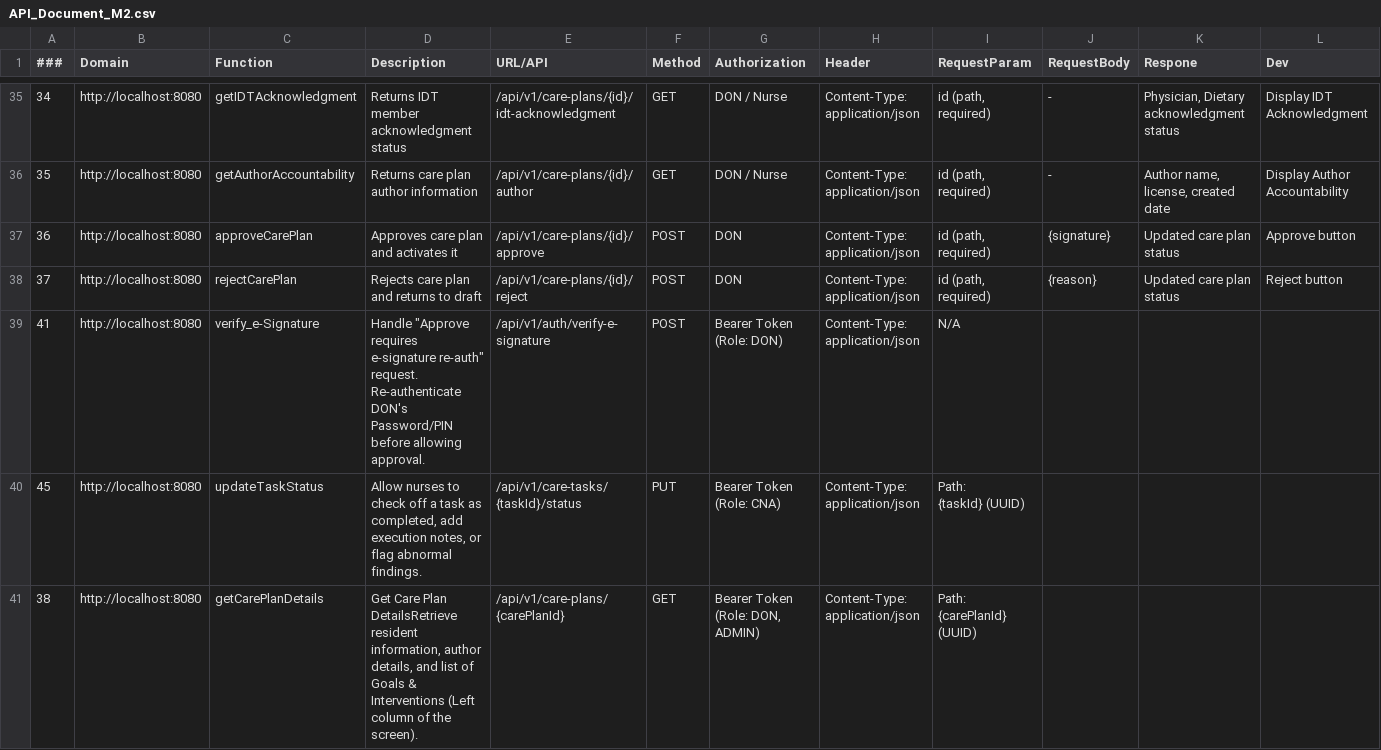
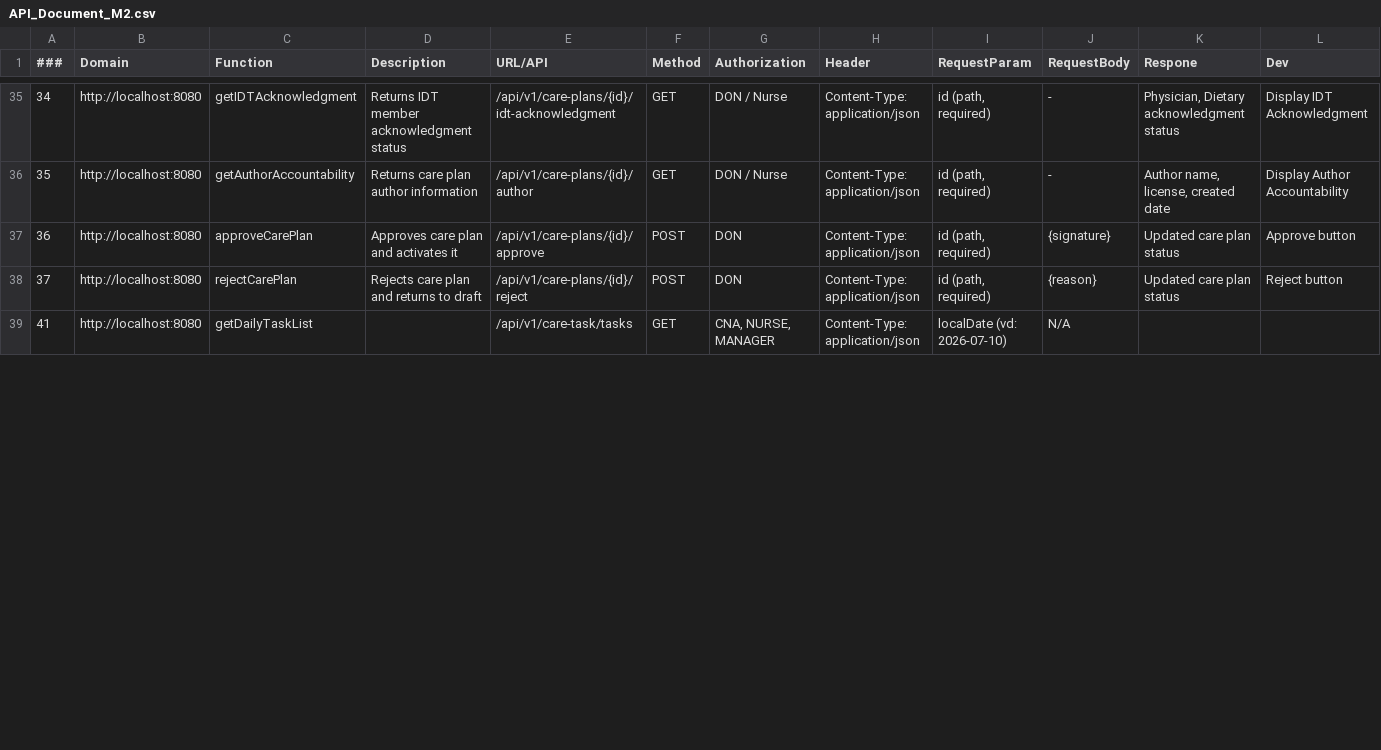
Before and after one commit to group3062026/MockProject_062026_Nhom3, a CSV file: API_Document_M2.csv, drawn as a sheet; only a part is shown, gaps mark what is left out; removed rows and columns are numbered as before the commit, all else as after; rows hold the shown columns only; ↵ is a line break in a cell; the diff covers the shown part only; the diff names each change by its address in the sheet, - before the commit and + after, or states it on an @@ line.

```diff
--- a/API_Document_M2.csv
+++ b/API_Document_M2.csv
-C39 (Function): verify_e-Signature
+C39 (Function): getDailyTaskList
-D39 (Description): Handle "Approve requires e-signature re-auth" request. Re-authenticate DON's Password/PIN before allowing approval.
+D39 (Description): (empty)
-E39 (URL/API): /api/v1/auth/verify-e-signature
+E39 (URL/API): /api/v1/care-task/tasks
-F39 (Method): POST
+F39 (Method): GET
-G39 (Authorization): Bearer Token (Role: DON)
+G39 (Authorization): CNA, NURSE, MANAGER
-I39 (RequestParam): N/A
+I39 (RequestParam): localDate (vd: 2026-07-10)
-J39 (RequestBody): (empty)
+J39 (RequestBody): N/A
-row 40: 45 | http://localhost:8080 | updateTaskStatus | Allow nurses to check off a task as completed, add execution notes, or flag abnormal findings. | /api/v1/care-tasks/{taskId}/status | PUT | Bearer Token (Role: CNA) | Content-Type: application/json | Path: ↵ {taskId} (UUID)
-row 41: 38 | http://localhost:8080 | getCarePlanDetails | Get Care Plan DetailsRetrieve resident information, author details, and list of Goals & Interventions (Left column of the screen). | /api/v1/care-plans/{carePlanId} | GET | Bearer Token (Role: DON, ADMIN) | Content-Type: application/json | Path: ↵ {carePlanId} (UUID)
```
Also changed, not shown: 10 added rows, 4 removed rows and 25 edited cells elsewhere in this file, 9 other files.
